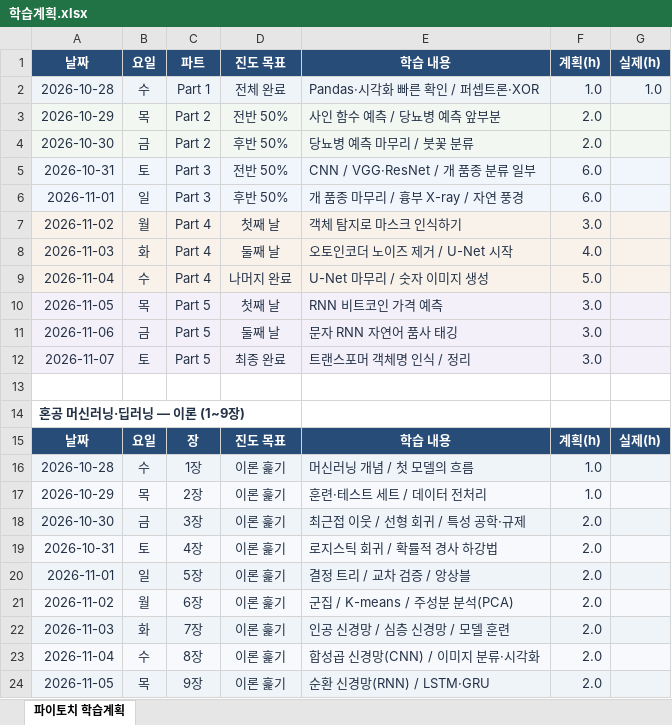
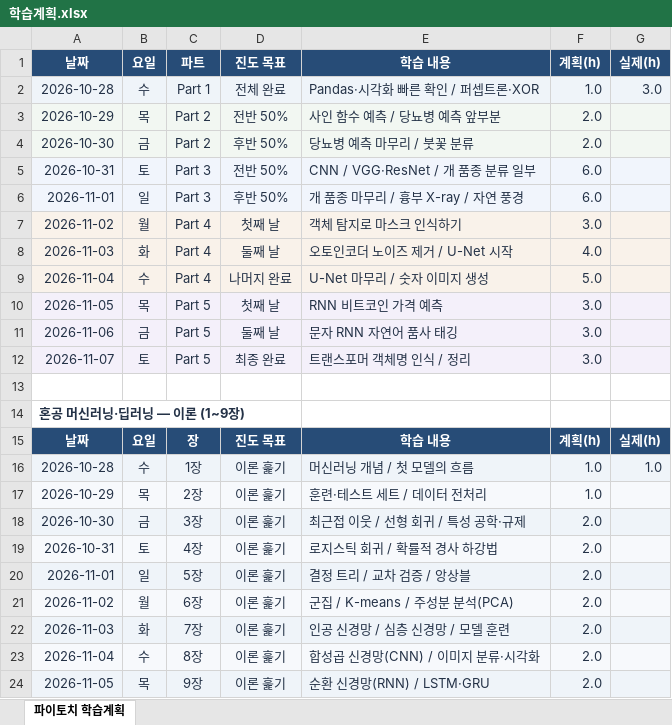
Before and after one commit to plum-jj/pytorch-study, an Excel workbook: 학습계획.xlsx, sheet 파이토치 학습계획, drawn as a sheet; values as stored, in another font and other column widths than the file's, no borders; the diff names each change by its address in the sheet, - before the commit and + after, or states it on an @@ line.

Commit message:
오늘 학습시간 기록 수정

```diff
--- a/학습계획.xlsx (sheet 파이토치 학습계획)
+++ b/학습계획.xlsx (sheet 파이토치 학습계획)
-G2: 1.0
+G2: 3.0
-G16: (empty)
+G16: 1.0
```
